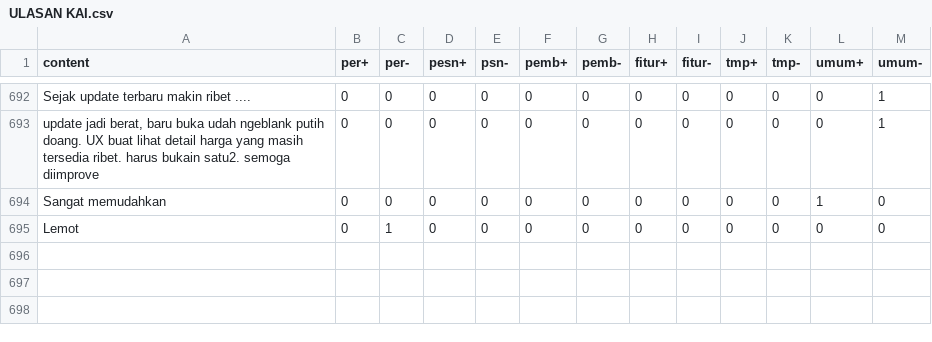
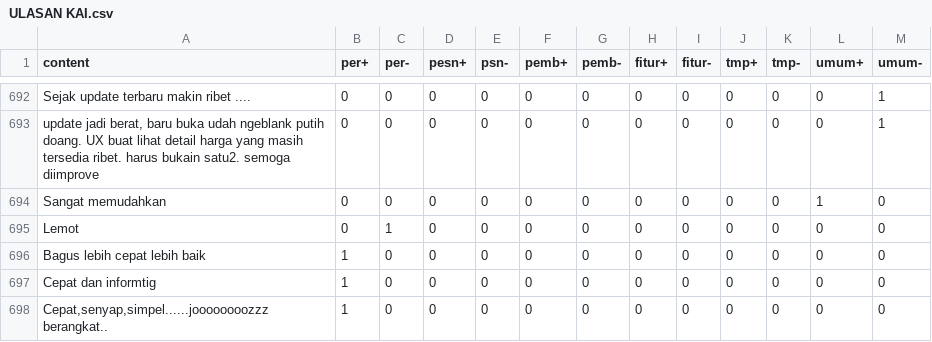
Before and after one commit to sofyitahm/SKRIPSI-200, a CSV file: ULASAN KAI.csv, drawn as a sheet; only a part is shown, gaps mark what is left out.

Commit message:
Update ULASAN KAI.csv

```diff
--- a/ULASAN KAI.csv
+++ b/ULASAN KAI.csv
@@ -695 +695,4 @@
 "Lemot","0","1","0","0","0","0","0","0","0","0","0","0"
+"Bagus lebih cepat lebih baik","1","0","0","0","0","0","0","0","0","0","0","0"
+"Cepat dan informtig","1","0","0","0","0","0","0","0","0","0","0","0"
+"Cepat,senyap,simpel......joooooooozzz berangkat..","1","0","0","0","0","0","0","0","0","0","0","0"
```
